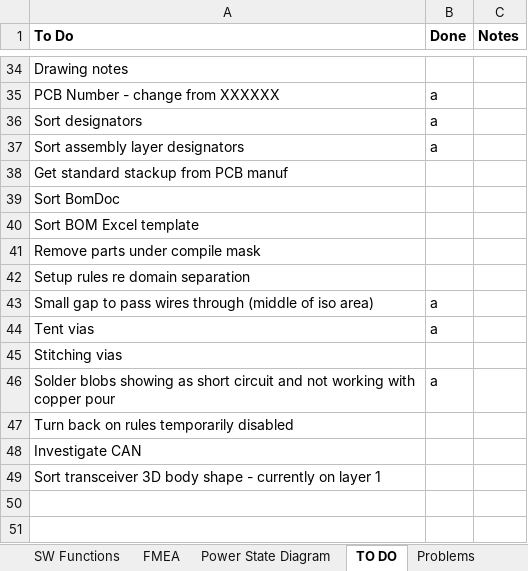
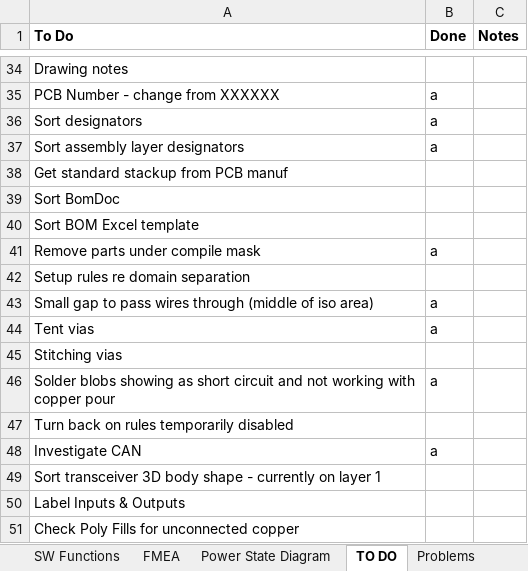
Before and after one commit to ImNickA/AltiumGithub, an Excel workbook: Karman Delta Arm/Rocket arming system.xlsx, sheet TO DO, drawn as a sheet; only a part is shown, gaps mark what is left out; values as stored, in another font and other column widths than the file's, no borders; the diff names each change by its address in the sheet, - before the commit and + after, or states it on an @@ line.

Commit message:
CAN Adaptor placed & tracked - neesd poly pours adding Logos added Need to sort fob routing

```diff
--- a/Karman Delta Arm/Rocket arming system.xlsx (sheet TO DO)
+++ b/Karman Delta Arm/Rocket arming system.xlsx (sheet TO DO)
-B41 (Done): (empty)
+B41 (Done): a
-B48 (Done): (empty)
+B48 (Done): a
+row 50: Label Inputs & Outputs
+row 51: Check Poly Fills for unconnected copper
```
Also changed, not shown: 4 other files.
